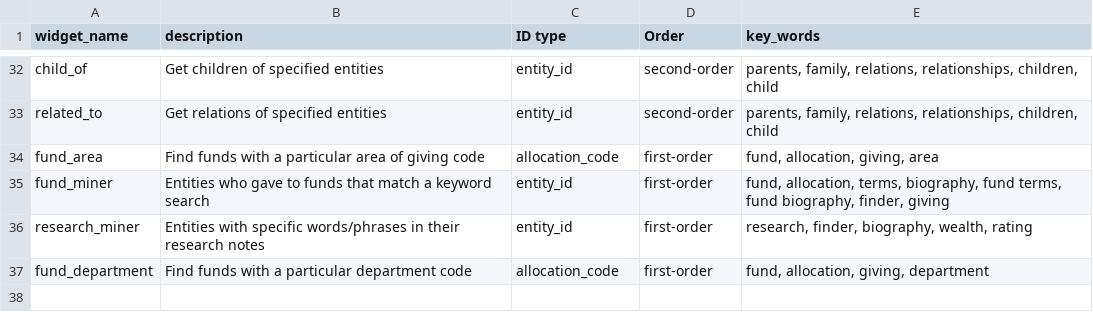
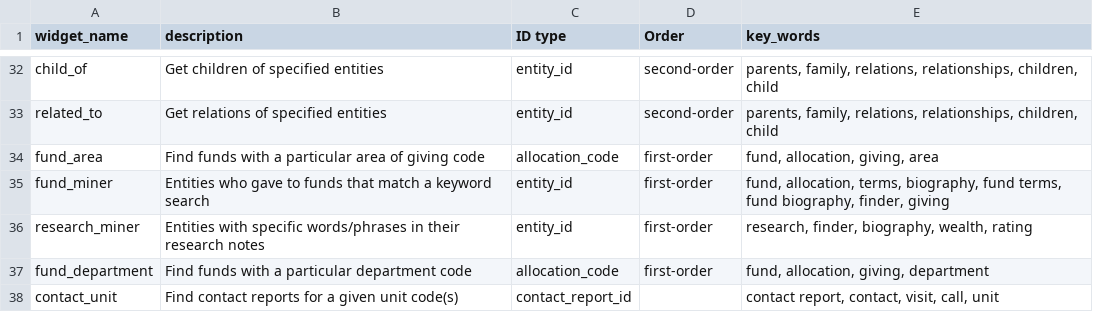
Before and after one commit to kdecker-berkeley/discoveryengine, a CSV file: inst/extdata/widget_finder.csv, drawn as a sheet; only a part is shown, gaps mark what is left out.

Commit message:
add contact_unit widget

```diff
--- a/inst/extdata/widget_finder.csv
+++ b/inst/extdata/widget_finder.csv
@@ -37 +37,2 @@ research_miner,Entities with specific words/phrases in their research notes,enti
 fund_department,Find funds with a particular department code,allocation_code,first-order,"fund, allocation, giving, department"
+contact_unit,Find contact reports for a given unit code(s),contact_report_id,,"contact report, contact, visit, call, unit"
```
Also changed, not shown: inst/extdata/cdw_tms_dictionary.csv, 3 other files.
